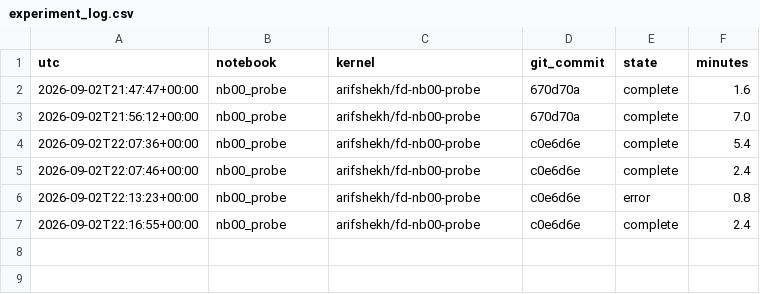
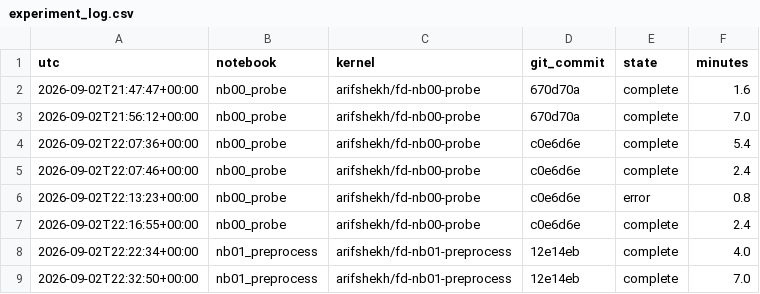
Before and after one commit to arifshekhk8/preimpact-fall-detection-tinyml, a CSV file: results/experiment_log.csv, drawn as a sheet.

```diff
--- a/results/experiment_log.csv
+++ b/results/experiment_log.csv
@@ -7 +7,3 @@ utc,notebook,kernel,git_commit,state,minutes
 2026-09-02T22:16:55+00:00,nb00_probe,arifshekh/fd-nb00-probe,c0e6d6e,complete,2.4
+2026-09-02T22:22:34+00:00,nb01_preprocess,arifshekh/fd-nb01-preprocess,12e14eb,complete,4.0
+2026-09-02T22:32:50+00:00,nb01_preprocess,arifshekh/fd-nb01-preprocess,12e14eb,complete,7.0
```
Also changed, not shown: 16 other files.
